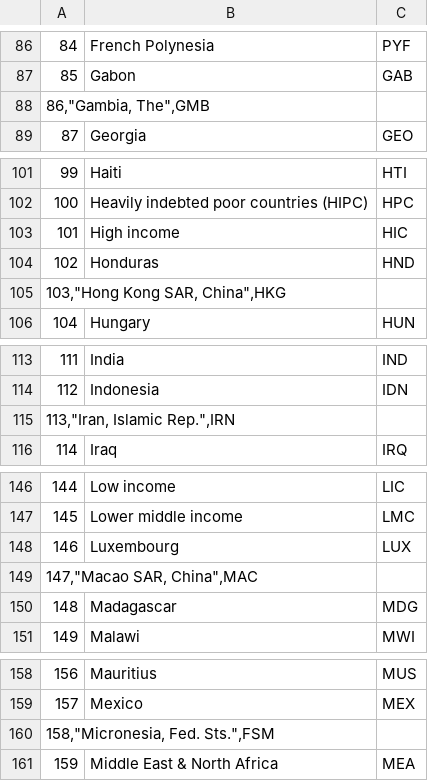
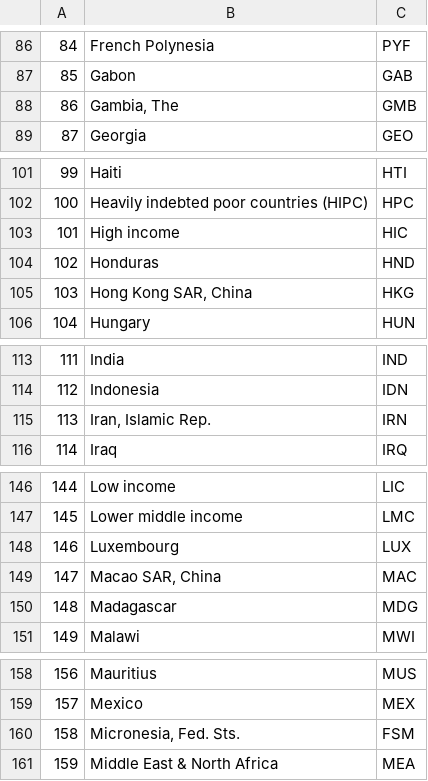
Before and after one commit to parsa-abbasi/LifeExpectancy, a CSV file: data/HIV_Population_Country_Code.csv, drawn as a sheet; only a part is shown, gaps mark what is left out; removed rows and columns are numbered as before the commit, all else as after; the diff covers the shown part only; the diff names each change by its address in the sheet, - before the commit and + after, or states it on an @@ line.

```diff
--- a/data/HIV_Population_Country_Code.csv
+++ b/data/HIV_Population_Country_Code.csv
-row 88: 86,"Gambia, The",GMB
+row 88: 86 | Gambia, The | GMB
-row 105: 103,"Hong Kong SAR, China",HKG
+row 105: 103 | Hong Kong SAR, China | HKG
-row 115: 113,"Iran, Islamic Rep.",IRN
+row 115: 113 | Iran, Islamic Rep. | IRN
-row 149: 147,"Macao SAR, China",MAC
+row 149: 147 | Macao SAR, China | MAC
-row 160: 158,"Micronesia, Fed. Sts.",FSM
+row 160: 158 | Micronesia, Fed. Sts. | FSM
```
Also changed, not shown: 8 added rows and 8 removed rows elsewhere in this file, data/Educated_population_Country_Code.csv.
